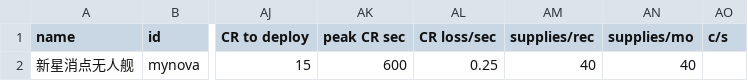
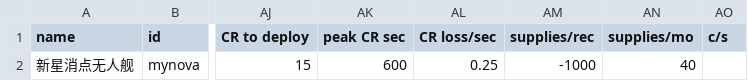
Before and after one commit to RobinBrossard/ChronoSupplyCenter, a CSV file: data/hulls/ship_data.csv, drawn as a sheet; only a part is shown, gaps mark what is left out; the diff names each change by its address in the sheet, - before the commit and + after, or states it on an @@ line.

```diff
--- a/data/hulls/ship_data.csv
+++ b/data/hulls/ship_data.csv
-AM2 (supplies/rec): 40
+AM2 (supplies/rec): -1000
```
Also changed, not shown: 5 other files.
